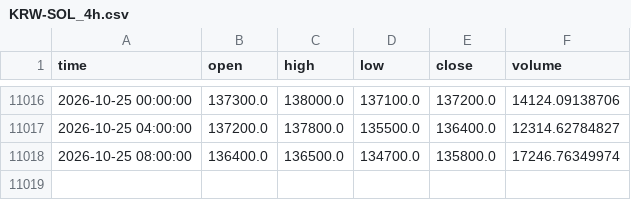
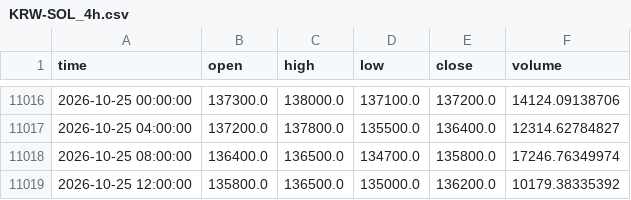
Before and after one commit to koreacoinlee/coin-research-bot, a CSV file: data/KRW-SOL_4h.csv, drawn as a sheet; only a part is shown, gaps mark what is left out.

```diff
--- a/data/KRW-SOL_4h.csv
+++ b/data/KRW-SOL_4h.csv
@@ -11018 +11018,2 @@ time,open,high,low,close,volume
 2026-10-25 08:00:00,136400.0,136500.0,134700.0,135800.0,17246.76349974
+2026-10-25 12:00:00,135800.0,136500.0,135000.0,136200.0,10179.38335392
```
Also changed, not shown: data/KRW-XRP_4h.csv, 7 other files.
